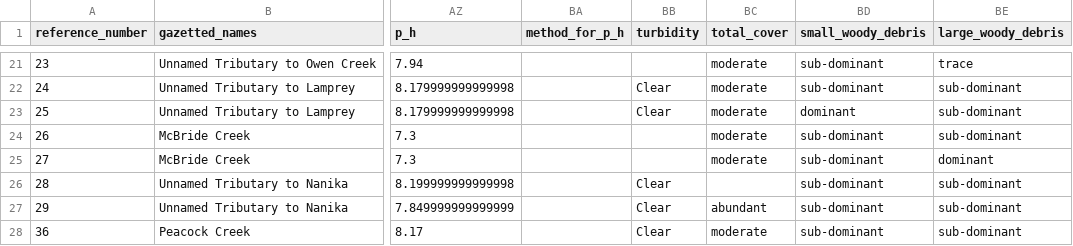
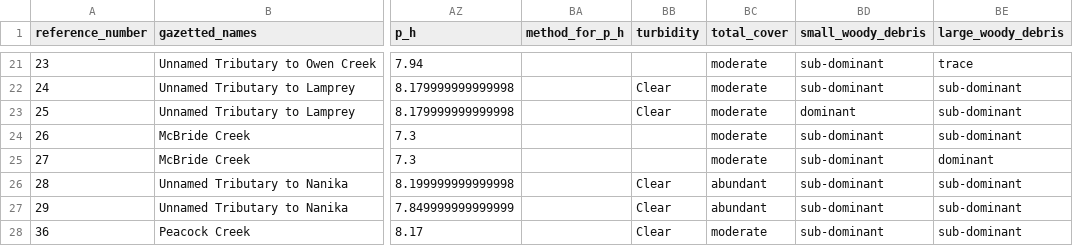
Before and after one commit to lucy-schick/fish_passage_skeena_2021_reporting, a CSV file: data/backup/step_4_stream_site_data.csv, drawn as a sheet; only a part is shown, gaps mark what is left out; the diff names each change by its address in the sheet, - before the commit and + after, or states it on an @@ line.

```diff
--- a/data/backup/step_4_stream_site_data.csv
+++ b/data/backup/step_4_stream_site_data.csv
-BC26 (total_cover): (empty)
+BC26 (total_cover): abundant
```
Also changed, not shown: data/backup/pscis_all.csv, 53 other files.
